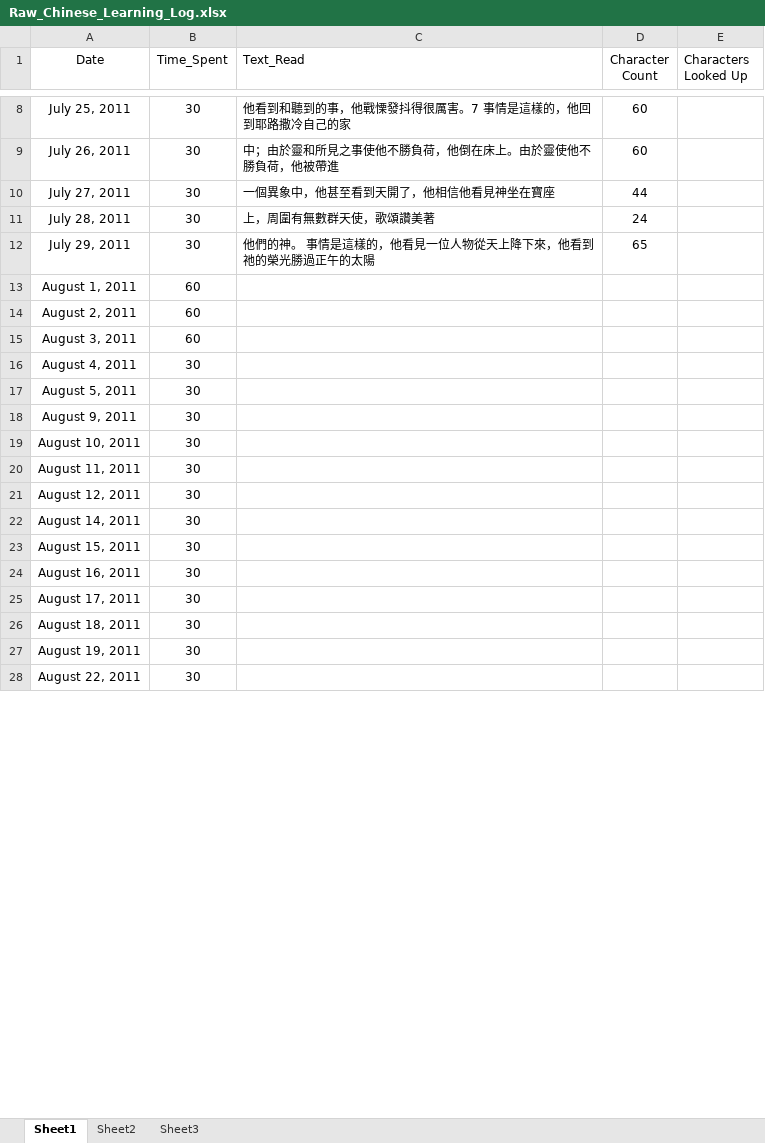
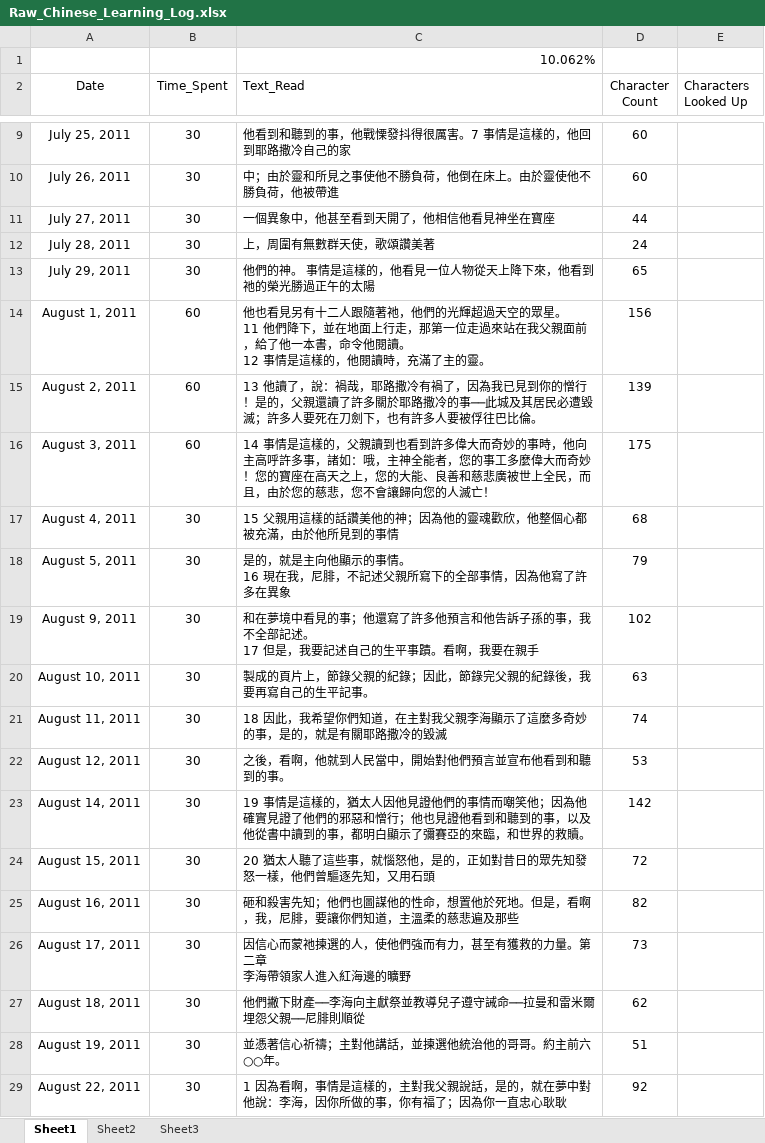
Before and after one commit to jedisom/Machine-Learning-Engineer-Nanodegree, an Excel workbook: Chinese_Learning/Raw_Chinese_Learning_Log.xlsx, sheet Sheet1, drawn as a sheet; only a part is shown, gaps mark what is left out; values as stored, in another font and other column widths than the file's, no borders; addresses are those after the commit; ↵ is a line break in a cell; the diff covers the shown part only; the diff names each change by its address in the sheet, - before the commit and + after, or states it on an @@ line.

Commit message:
chore: 10% of raw text data entered for Chinese learning log

```diff
--- a/Chinese_Learning/Raw_Chinese_Learning_Log.xlsx (sheet Sheet1)
+++ b/Chinese_Learning/Raw_Chinese_Learning_Log.xlsx (sheet Sheet1)
+row 1:  |  | 10.062%
-C14 (Text_Read): (empty)
+C14 (Text_Read): 他也看見另有十二人跟隨著祂，他們的光輝超過天空的眾星。 ↵ 11 他們降下，並在地面上行走，那第一位走過來站在我父親面前，給了他一本書，命令他閱讀。 ↵ 12 事情是這樣的，他閱讀時，充滿了主的靈。
-D14 (Character Count): (empty)
+D14 (Character Count): 156
-C15 (Text_Read): (empty)
+C15 (Text_Read): 13 他讀了，說：禍哉，耶路撒冷有禍了，因為我已見到你的憎行！是的，父親還讀了許多關於耶路撒冷的事──此城及其居民必遭毀滅；許多人要死在刀劍下，也有許多人要被俘往巴比倫。
-D15 (Character Count): (empty)
+D15 (Character Count): 139
-C16 (Text_Read): (empty)
+C16 (Text_Read): 14 事情是這樣的，父親讀到也看到許多偉大而奇妙的事時，他向主高呼許多事，諸如：哦，主神全能者，您的事工多麼偉大而奇妙！您的寶座在高天之上，您的大能、良善和慈悲廣被世上全民，而且，由於您的慈悲，您不會讓歸向您的人滅亡！
-D16 (Character Count): (empty)
+D16 (Character Count): 175
-C17 (Text_Read): (empty)
+C17 (Text_Read): 15 父親用這樣的話讚美他的神；因為他的靈魂歡欣，他整個心都被充滿，由於他所見到的事情
-D17 (Character Count): (empty)
+D17 (Character Count): 68
-C18 (Text_Read): (empty)
+C18 (Text_Read): 是的，就是主向他顯示的事情。 ↵ 16 現在我，尼腓，不記述父親所寫下的全部事情，因為他寫了許多在異象
-D18 (Character Count): (empty)
+D18 (Character Count): 79
-C19 (Text_Read): (empty)
+C19 (Text_Read): 和在夢境中看見的事；他還寫了許多他預言和他告訴子孫的事，我不全部記述。 ↵ 17 但是，我要記述自己的生平事蹟。看啊，我要在親手
-D19 (Character Count): (empty)
+D19 (Character Count): 102
-C20 (Text_Read): (empty)
+C20 (Text_Read): 製成的頁片上，節錄父親的紀錄；因此，節錄完父親的紀錄後，我要再寫自己的生平記事。
-D20 (Character Count): (empty)
+D20 (Character Count): 63
-C21 (Text_Read): (empty)
+C21 (Text_Read): 18 因此，我希望你們知道，在主對我父親李海顯示了這麼多奇妙的事，是的，就是有關耶路撒冷的毀滅
-D21 (Character Count): (empty)
+D21 (Character Count): 74
-C22 (Text_Read): (empty)
+C22 (Text_Read): 之後，看啊，他就到人民當中，開始對他們預言並宣布他看到和聽到的事。
-D22 (Character Count): (empty)
+D22 (Character Count): 53
-C23 (Text_Read): (empty)
+C23 (Text_Read): 19 事情是這樣的，猶太人因他見證他們的事情而嘲笑他；因為他確實見證了他們的邪惡和憎行；他也見證他看到和聽到的事，以及他從書中讀到的事，都明白顯示了彌賽亞的來臨，和世界的救贖。
-D23 (Character Count): (empty)
+D23 (Character Count): 142
-C24 (Text_Read): (empty)
+C24 (Text_Read): 20 猶太人聽了這些事，就惱怒他，是的，正如對昔日的眾先知發怒一樣，他們曾驅逐先知，又用石頭
-D24 (Character Count): (empty)
+D24 (Character Count): 72
-C25 (Text_Read): (empty)
+C25 (Text_Read): 砸和殺害先知；他們也圖謀他的性命，想置他於死地。但是，看啊，我，尼腓，要讓你們知道，主溫柔的慈悲遍及那些
-D25 (Character Count): (empty)
+D25 (Character Count): 82
-C26 (Text_Read): (empty)
+C26 (Text_Read): 因信心而蒙祂揀選的人，使他們強而有力，甚至有獲救的力量。第二章 ↵ 李海帶領家人進入紅海邊的曠野
-D26 (Character Count): (empty)
+D26 (Character Count): 73
-C27 (Text_Read): (empty)
+C27 (Text_Read): 他們撇下財產──李海向主獻祭並教導兒子遵守誡命──拉曼和雷米爾埋怨父親──尼腓則順從
-D27 (Character Count): (empty)
+D27 (Character Count): 62
-C28 (Text_Read): (empty)
+C28 (Text_Read): 並憑著信心祈禱；主對他講話，並揀選他統治他的哥哥。約主前六○○年。
-D28 (Character Count): (empty)
+D28 (Character Count): 51
-C29 (Text_Read): (empty)
+C29 (Text_Read): 1 因為看啊，事情是這樣的，主對我父親說話，是的，就在夢中對他說：李海，因你所做的事，你有福了；因為你一直忠心耿耿
-D29 (Character Count): (empty)
+D29 (Character Count): 92
```
Also changed, not shown: 1 added row and 140 edited cells elsewhere in this sheet, formulas that keep their value.
